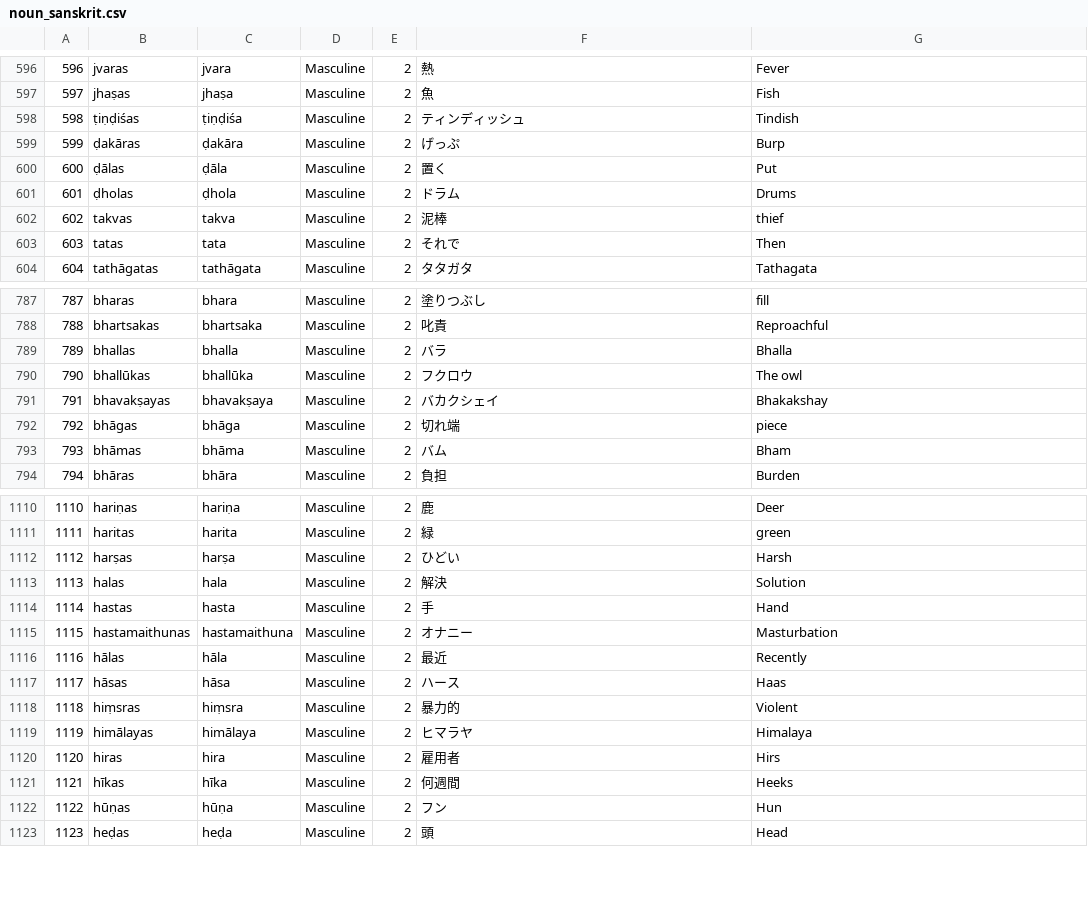
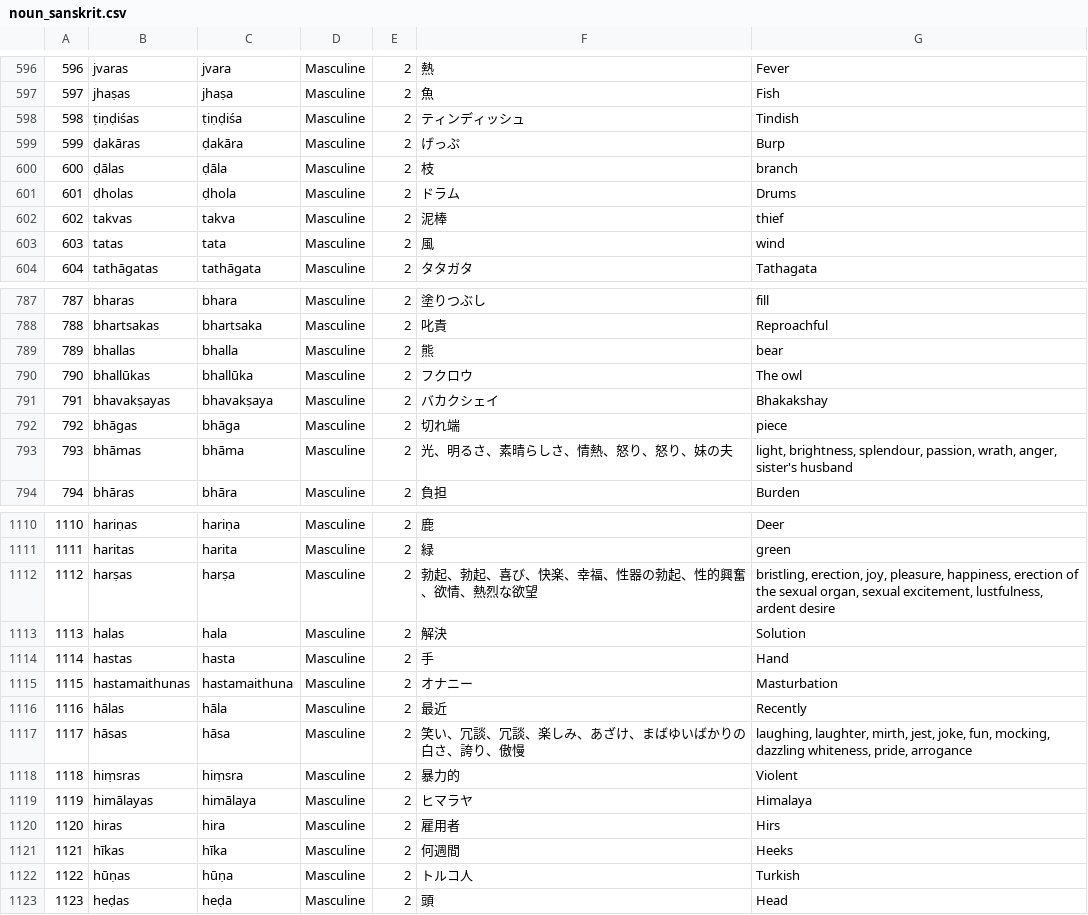
Before and after one commit to Anarcho-Hacktivist-JP/indoeuropean_dictionary, a CSV file: 起動方法・参考サイト/DB/noun_sanskrit.csv, drawn as a sheet; only a part is shown, gaps mark what is left out; the diff covers the shown part only.

```diff
--- a/起動方法・参考サイト/DB/noun_sanskrit.csv
+++ b/起動方法・参考サイト/DB/noun_sanskrit.csv
@@ -599,6 +599,6 @@
 "599","ḍakāras","ḍakāra","Masculine","2","げっぷ","Burp"
-"600","ḍālas","ḍāla","Masculine","2","置く","Put"
+"600","ḍālas","ḍāla","Masculine","2","枝","branch"
 "601","ḍholas","ḍhola","Masculine","2","ドラム","Drums"
 "602","takvas","takva","Masculine","2","泥棒","thief"
-"603","tatas","tata","Masculine","2","それで","Then"
+"603","tatas","tata","Masculine","2","風","wind"
 "604","tathāgatas","tathāgata","Masculine","2","タタガタ","Tathagata"
@@ -788,3 +788,3 @@
 "788","bhartsakas","bhartsaka","Masculine","2","叱責","Reproachful"
-"789","bhallas","bhalla","Masculine","2","バラ","Bhalla"
+"789","bhallas","bhalla","Masculine","2","熊","bear"
 "790","bhallūkas","bhallūka","Masculine","2","フクロウ","The owl"
@@ -792,3 +792,3 @@
 "792","bhāgas","bhāga","Masculine","2","切れ端","piece"
-"793","bhāmas","bhāma","Masculine","2","バム","Bham"
+"793","bhāmas","bhāma","Masculine","2","光、明るさ、素晴らしさ、情熱、怒り、怒り、妹の夫","light, brightness, splendour, passion, wrath, anger, sister's husband"
 "794","bhāras","bhāra","Masculine","2","負担","Burden"
@@ -1111,3 +1111,3 @@
 "1111","haritas","harita","Masculine","2","緑","green"
-"1112","harṣas","harṣa","Masculine","2","ひどい","Harsh"
+"1112","harṣas","harṣa","Masculine","2","勃起、勃起、喜び、快楽、幸福、性器の勃起、性的興奮、欲情、熱烈な欲望","bristling, erection, joy, pleasure, happiness, erection of the sexual organ, sexual excitement, lustfulness, ardent desire"
 "1113","halas","hala","Masculine","2","解決","Solution"
@@ -1116,3 +1116,3 @@
 "1116","hālas","hāla","Masculine","2","最近","Recently"
-"1117","hāsas","hāsa","Masculine","2","ハース","Haas"
+"1117","hāsas","hāsa","Masculine","2","笑い、冗談、冗談、楽しみ、あざけ、まばゆいばかりの白さ、誇り、傲慢","laughing, laughter, mirth, jest, joke, fun, mocking, dazzling whiteness, pride, arrogance"
 "1118","hiṃsras","hiṃsra","Masculine","2","暴力的","Violent"
@@ -1121,3 +1121,3 @@
 "1121","hīkas","hīka","Masculine","2","何週間","Heeks"
-"1122","hūṇas","hūṇa","Masculine","2","フン","Hun"
+"1122","hūṇas","hūṇa","Masculine","2","トルコ人","Turkish"
 "1123","heḍas","heḍa","Masculine","2","頭","Head"
```
Also changed, not shown: 46 edited cells elsewhere in this file, 28 other files.
